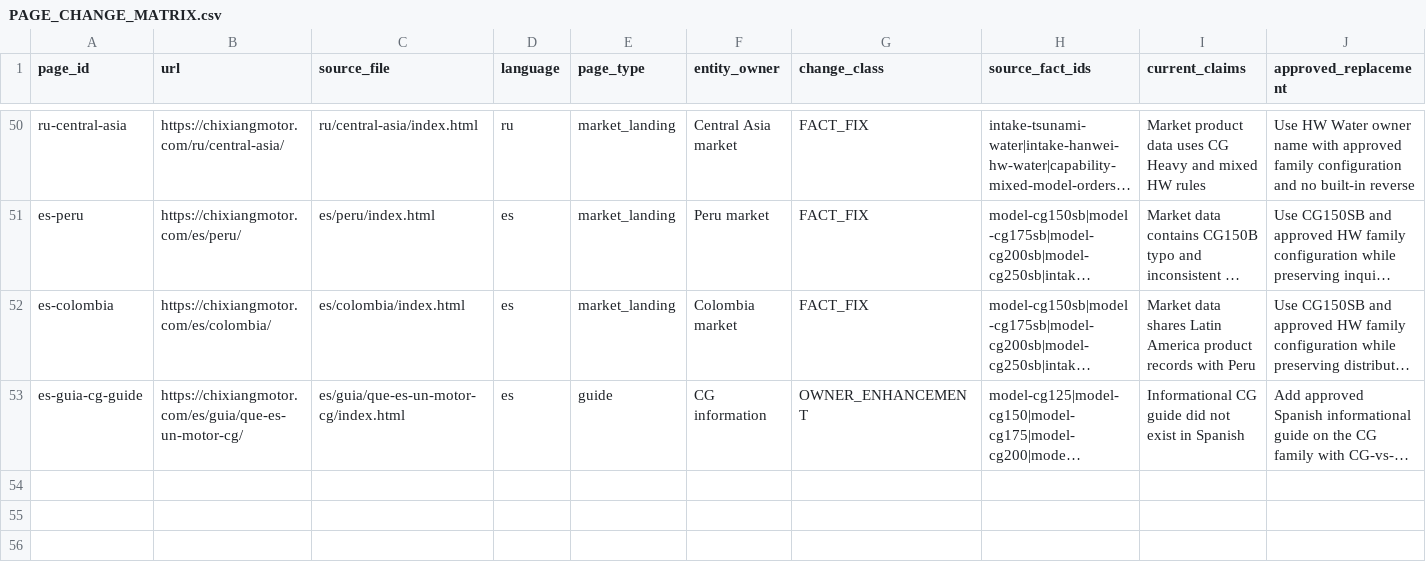
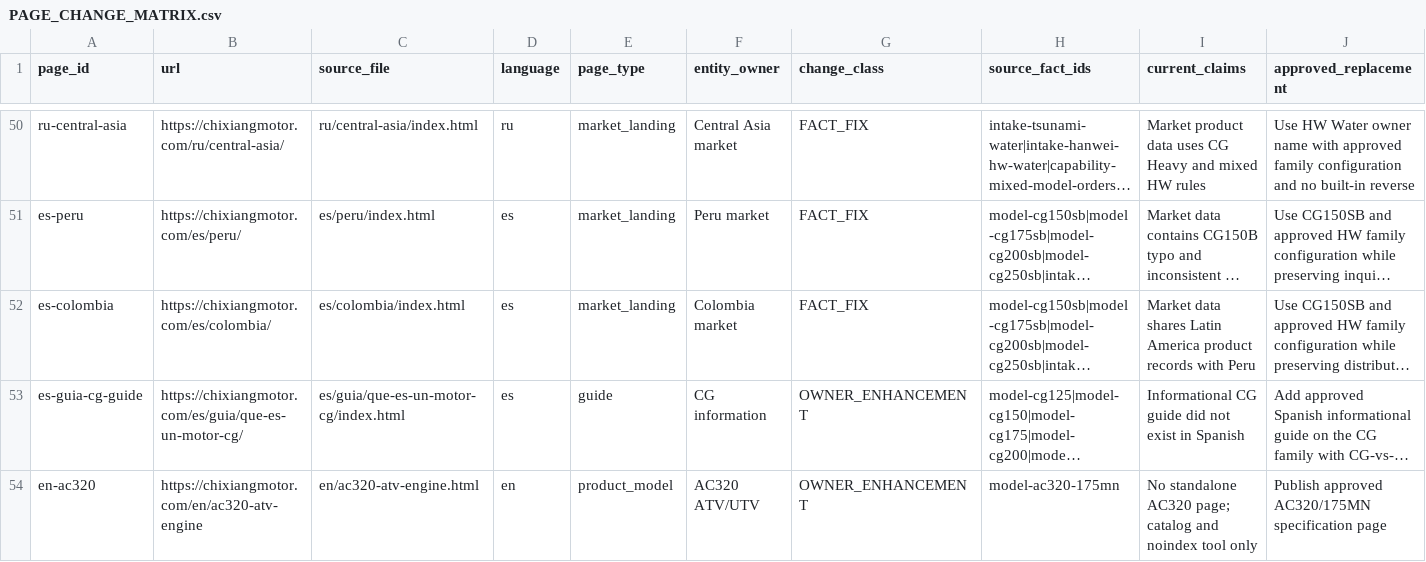
Before and after one commit to liumingyang-maker/chixiang-motor-website, a CSV file: docs/geo-entity/phase-6-1b/PAGE_CHANGE_MATRIX.csv, drawn as a sheet; only a part is shown, gaps mark what is left out; long unchanged cells end in …; rows hold the shown columns only; the diff names each change by its address in the sheet, - before the commit and + after, or states it on an @@ line.

Commit message:
feat(ac320): publish approved AC320 ATV engine product page

```diff
--- a/docs/geo-entity/phase-6-1b/PAGE_CHANGE_MATRIX.csv
+++ b/docs/geo-entity/phase-6-1b/PAGE_CHANGE_MATRIX.csv
+row 54: en-ac320 | https://chixiangmotor.com/en/ac320-atv-engine | en/ac320-atv-engine.html | en | product_model | AC320 ATV/UTV | OWNER_ENHANCEMENT | model-ac320-175mn | No standalone AC320 page; catalog and noindex tool only | Publish approved AC320/175MN specification page
```
Also changed, not shown: 9 other files.
